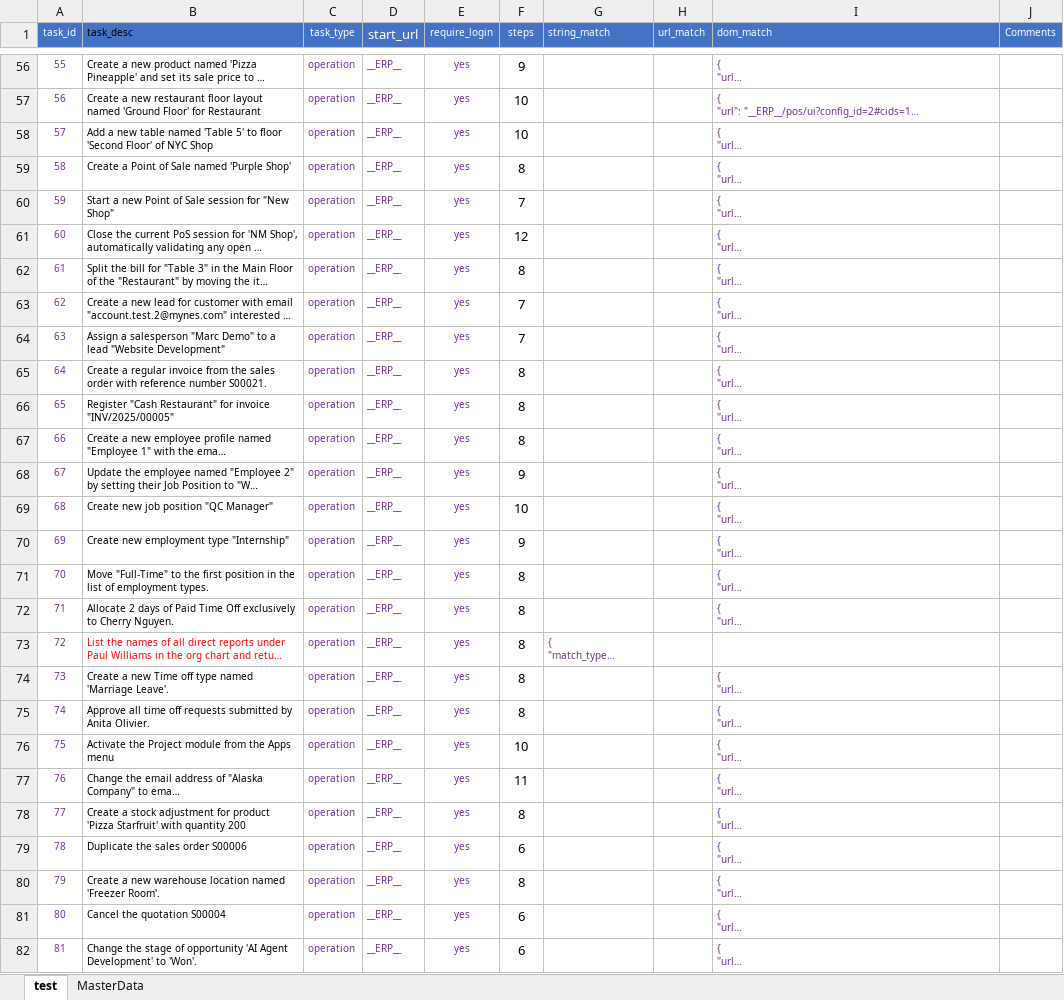
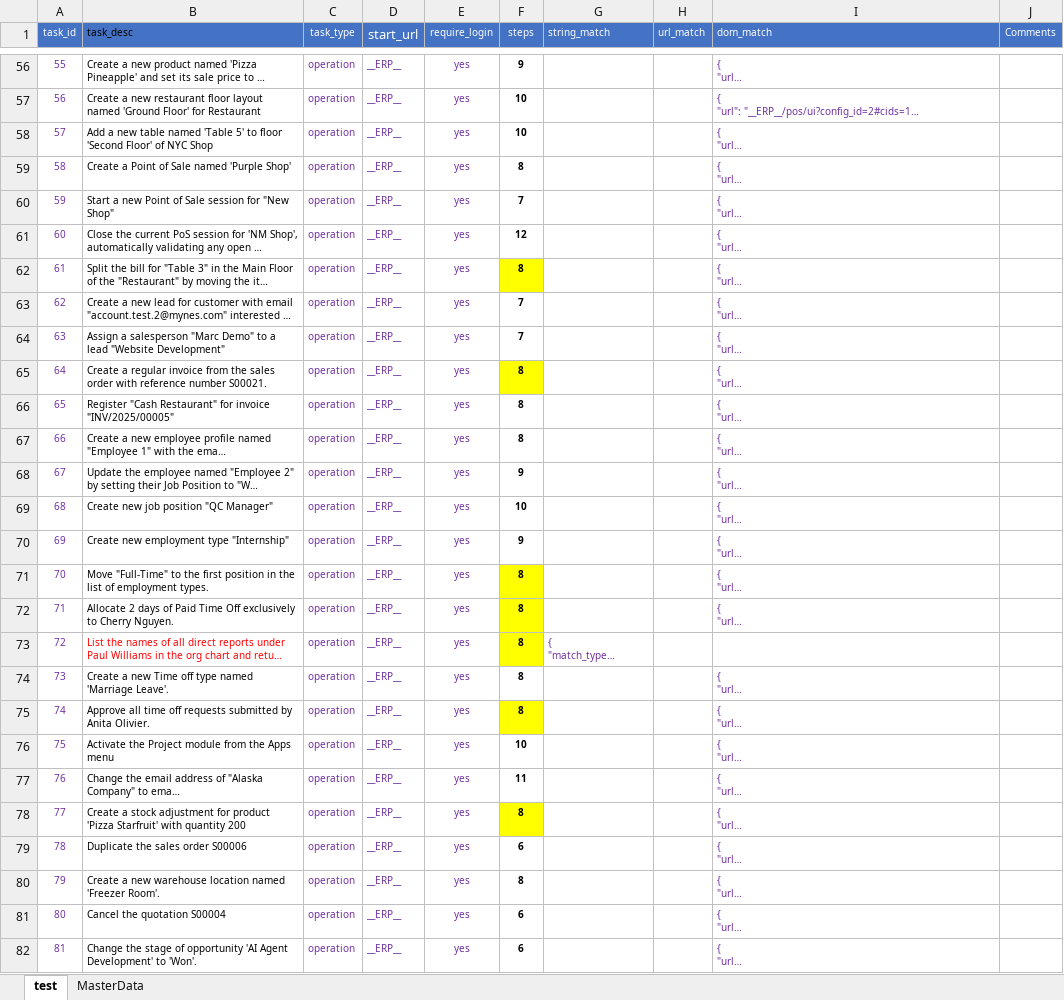
Before and after one commit to nguyennguyen6bk/WebAppEval, an Excel workbook: dataset/Tasks.xlsx, sheet test, drawn as a sheet; only a part is shown, gaps mark what is left out; long unchanged cells end in …; values as stored, in another font and other column widths than the file's, no borders; the diff covers the shown part only; the diff names each change by its address in the sheet, - before the commit and + after, or states it on an @@ line.

```diff
--- a/dataset/Tasks.xlsx (sheet test)
+++ b/dataset/Tasks.xlsx (sheet test)
-F56:F82 bold: off
+F56:F82 bold: on, text size: smaller
-F62 fill: none
+F62 fill: #FFFF00
-F65 fill: none
+F65 fill: #FFFF00
-F71:F73 fill: none
+F71:F73 fill: #FFFF00
-F75 fill: none
+F75 fill: #FFFF00
-F78 fill: none
+F78 fill: #FFFF00
```
Also changed, not shown: 20 added rows, 1 edited cell, cell formats and row numbers in column A elsewhere in this sheet, 2 other files.
